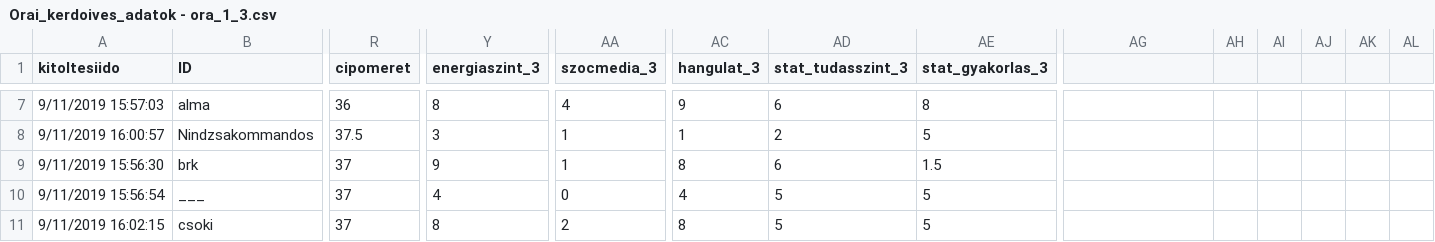
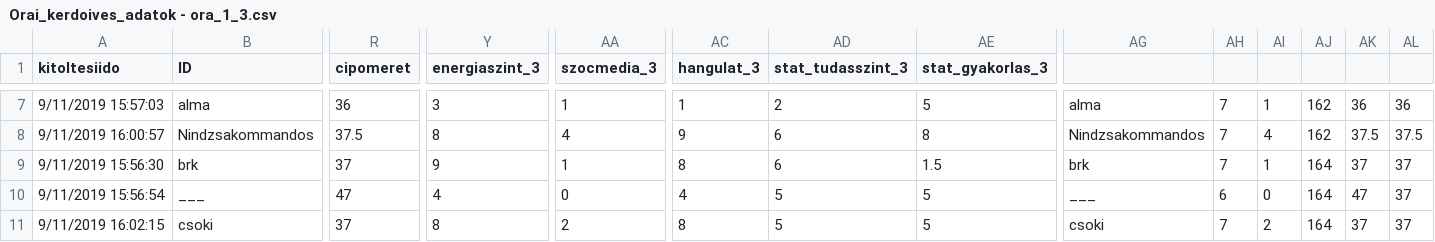
Before and after one commit to kekecsz/PSZB17-210-Data-analysis-seminar, a CSV file: seminar_4/Orai_kerdoives_adatok - ora_1_3.csv, drawn as a sheet; only a part is shown, gaps mark what is left out; the diff covers the shown part only; the diff names each change by its address in the sheet, - before the commit and + after, or states it on an @@ line.

```diff
--- a/seminar_4/Orai_kerdoives_adatok - ora_1_3.csv
+++ b/seminar_4/Orai_kerdoives_adatok - ora_1_3.csv
-Y7 (energiaszint_3): 8
+Y7 (energiaszint_3): 3
-AA7 (szocmedia_3): 4
+AA7 (szocmedia_3): 1
-AC7 (hangulat_3): 9
+AC7 (hangulat_3): 1
-AD7 (stat_tudasszint_3): 6
+AD7 (stat_tudasszint_3): 2
-AE7 (stat_gyakorlas_3): 8
+AE7 (stat_gyakorlas_3): 5
-AG7: (empty)
+AG7: alma
-AH7:AH9: (empty)
+AH7:AH9: 7
-AI7: (empty)
+AI7: 1
-AJ7:AJ8: (empty)
+AJ7:AJ8: 162
-AK7: (empty)
+AK7: 36
-AL7: (empty)
+AL7: 36
-Y8 (energiaszint_3): 3
+Y8 (energiaszint_3): 8
-AA8 (szocmedia_3): 1
+AA8 (szocmedia_3): 4
-AC8 (hangulat_3): 1
+AC8 (hangulat_3): 9
-AD8 (stat_tudasszint_3): 2
+AD8 (stat_tudasszint_3): 6
-AE8 (stat_gyakorlas_3): 5
+AE8 (stat_gyakorlas_3): 8
-AG8: (empty)
+AG8: Nindzsakommandos
-AI8: (empty)
+AI8: 4
-AK8: (empty)
+AK8: 37.5
-AL8: (empty)
+AL8: 37.5
-AG9: (empty)
+AG9: brk
-AI9: (empty)
+AI9: 1
-AJ9:AJ11: (empty)
+AJ9:AJ11: 164
-AK9: (empty)
+AK9: 37
-AL9:AL11: (empty)
+AL9:AL11: 37
-R10 (cipomeret): 37
+R10 (cipomeret): 47
-AG10: (empty)
+AG10: ___
-AH10: (empty)
+AH10: 6
-AI10: (empty)
+AI10: 0
-AK10: (empty)
+AK10: 47
-AG11: (empty)
+AG11: csoki
-AH11: (empty)
+AH11: 7
-AI11: (empty)
+AI11: 2
-AK11: (empty)
+AK11: 37
```
Also changed, not shown: 114 edited cells elsewhere in this file.
